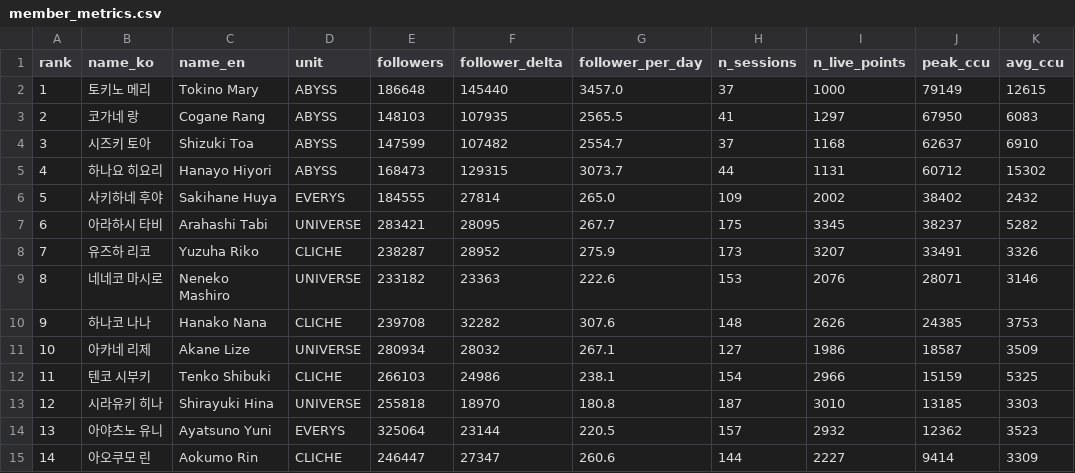
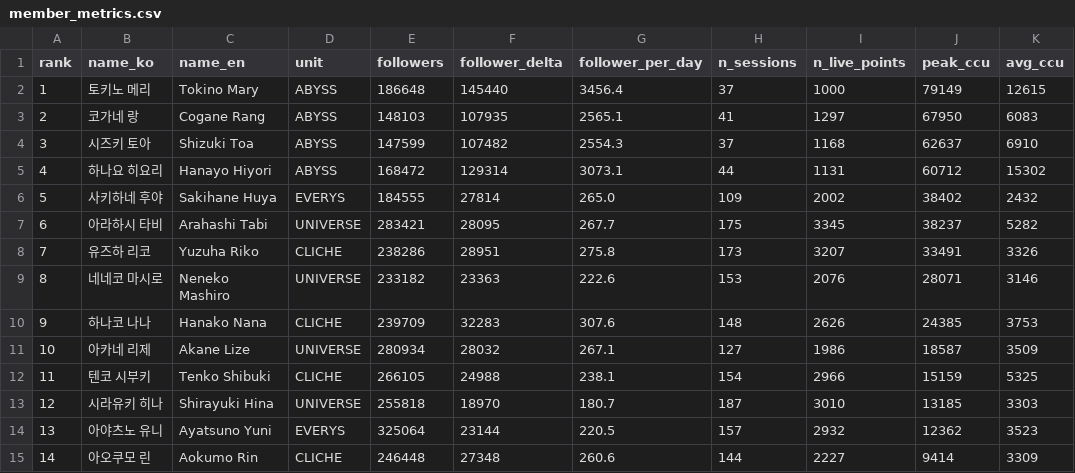
Before and after one commit to Argenviol/stellive-analytics, a CSV file: youtube_analyze_all/08_live_viewership/data/member_metrics.csv, drawn as a sheet; only a part is shown; the diff names each change by its address in the sheet, - before the commit and + after, or states it on an @@ line.

```diff
--- a/youtube_analyze_all/08_live_viewership/data/member_metrics.csv
+++ b/youtube_analyze_all/08_live_viewership/data/member_metrics.csv
-G2 (follower_per_day): 3457.0
+G2 (follower_per_day): 3456.4
-G3 (follower_per_day): 2565.5
+G3 (follower_per_day): 2565.1
-G4 (follower_per_day): 2554.7
+G4 (follower_per_day): 2554.3
-E5 (followers): 168473
+E5 (followers): 168472
-F5 (follower_delta): 129315
+F5 (follower_delta): 129314
-G5 (follower_per_day): 3073.7
+G5 (follower_per_day): 3073.1
-E8 (followers): 238287
+E8 (followers): 238286
-F8 (follower_delta): 28952
+F8 (follower_delta): 28951
-G8 (follower_per_day): 275.9
+G8 (follower_per_day): 275.8
-E10 (followers): 239708
+E10 (followers): 239709
-F10 (follower_delta): 32282
+F10 (follower_delta): 32283
-E12 (followers): 266103
+E12 (followers): 266105
-F12 (follower_delta): 24986
+F12 (follower_delta): 24988
-G13 (follower_per_day): 180.8
+G13 (follower_per_day): 180.7
-E15 (followers): 246447
+E15 (followers): 246448
-F15 (follower_delta): 27347
+F15 (follower_delta): 27348
```
Also changed, not shown: 9 other files.
